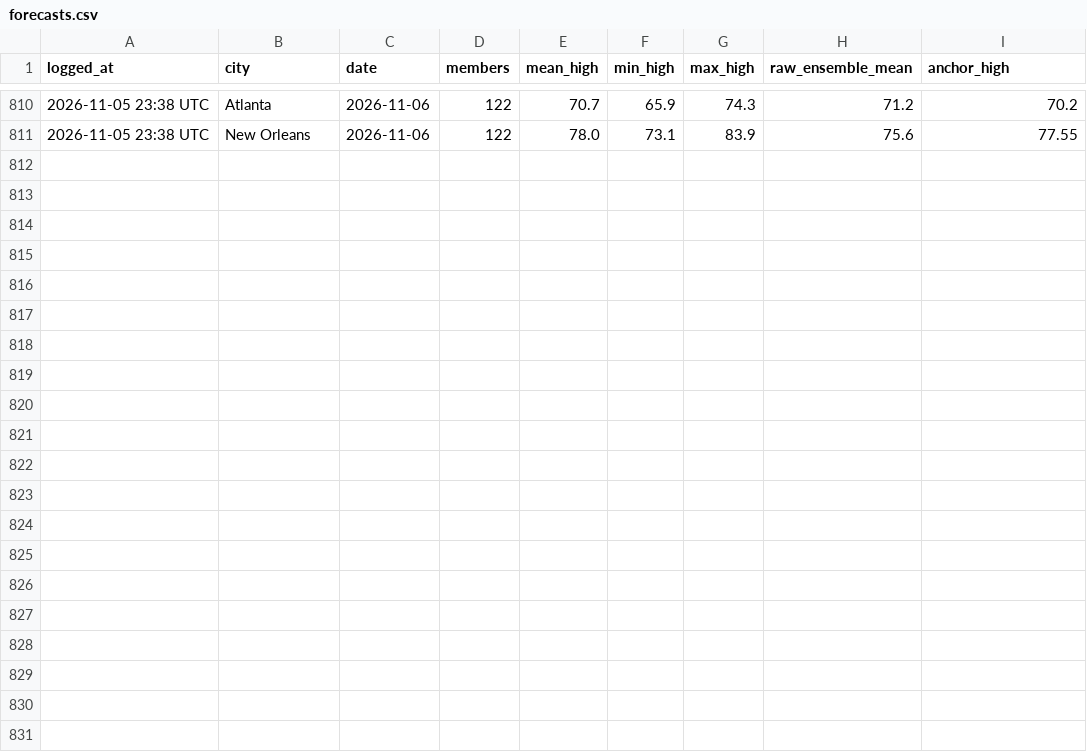
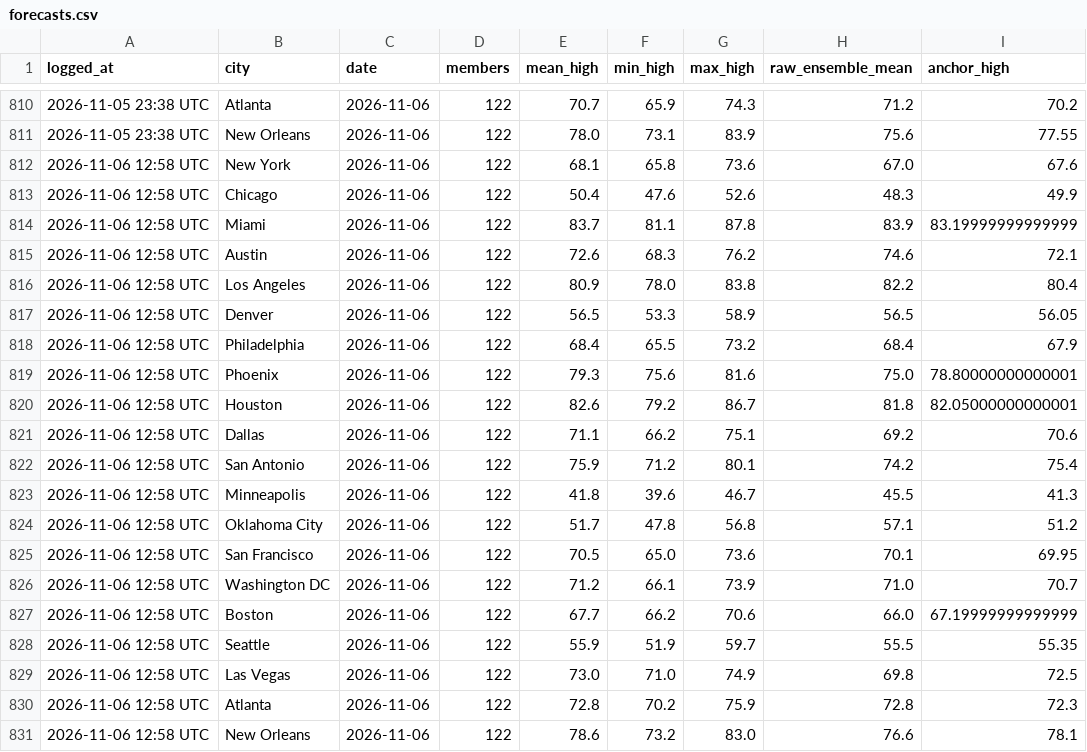
Before and after one commit to kieroncg44/weather-bot, a CSV file: forecasts.csv, drawn as a sheet; only a part is shown, gaps mark what is left out.

```diff
--- a/forecasts.csv
+++ b/forecasts.csv
@@ -811 +811,21 @@ logged_at,city,date,members,mean_high,min_high,max_high,raw_ensemble_mean,anchor
 2026-11-05 23:38 UTC,New Orleans,2026-11-06,122,78.0,73.1,83.9,75.6,77.55
+2026-11-06 12:58 UTC,New York,2026-11-06,122,68.1,65.8,73.6,67.0,67.6
+2026-11-06 12:58 UTC,Chicago,2026-11-06,122,50.4,47.6,52.6,48.3,49.9
+2026-11-06 12:58 UTC,Miami,2026-11-06,122,83.7,81.1,87.8,83.9,83.19999999999999
+2026-11-06 12:58 UTC,Austin,2026-11-06,122,72.6,68.3,76.2,74.6,72.1
+2026-11-06 12:58 UTC,Los Angeles,2026-11-06,122,80.9,78.0,83.8,82.2,80.4
+2026-11-06 12:58 UTC,Denver,2026-11-06,122,56.5,53.3,58.9,56.5,56.05
+2026-11-06 12:58 UTC,Philadelphia,2026-11-06,122,68.4,65.5,73.2,68.4,67.9
+2026-11-06 12:58 UTC,Phoenix,2026-11-06,122,79.3,75.6,81.6,75.0,78.80000000000001
+2026-11-06 12:58 UTC,Houston,2026-11-06,122,82.6,79.2,86.7,81.8,82.05000000000001
+2026-11-06 12:58 UTC,Dallas,2026-11-06,122,71.1,66.2,75.1,69.2,70.6
+2026-11-06 12:58 UTC,San Antonio,2026-11-06,122,75.9,71.2,80.1,74.2,75.4
+2026-11-06 12:58 UTC,Minneapolis,2026-11-06,122,41.8,39.6,46.7,45.5,41.3
+2026-11-06 12:58 UTC,Oklahoma City,2026-11-06,122,51.7,47.8,56.8,57.1,51.2
+2026-11-06 12:58 UTC,San Francisco,2026-11-06,122,70.5,65.0,73.6,70.1,69.95
+2026-11-06 12:58 UTC,Washington DC,2026-11-06,122,71.2,66.1,73.9,71.0,70.7
+2026-11-06 12:58 UTC,Boston,2026-11-06,122,67.7,66.2,70.6,66.0,67.19999999999999
+2026-11-06 12:58 UTC,Seattle,2026-11-06,122,55.9,51.9,59.7,55.5,55.35
+2026-11-06 12:58 UTC,Las Vegas,2026-11-06,122,73.0,71.0,74.9,69.8,72.5
+2026-11-06 12:58 UTC,Atlanta,2026-11-06,122,72.8,70.2,75.9,72.8,72.3
+2026-11-06 12:58 UTC,New Orleans,2026-11-06,122,78.6,73.2,83.0,76.6,78.1
```
Also changed, not shown: actuals.csv, paper_trades.csv, 5 other files.
